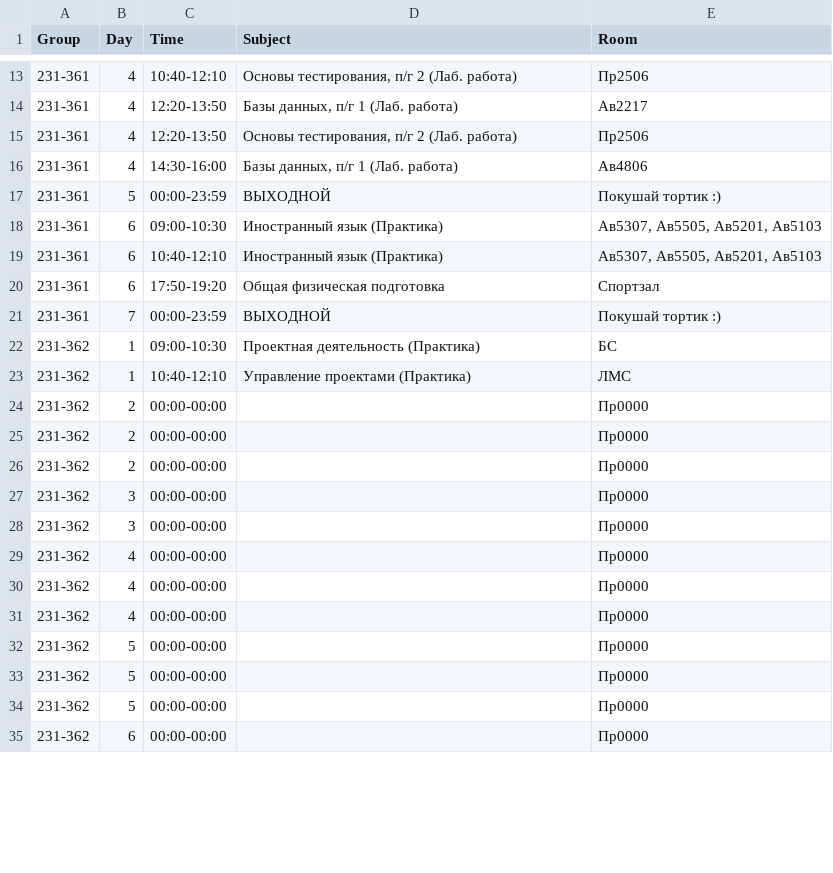
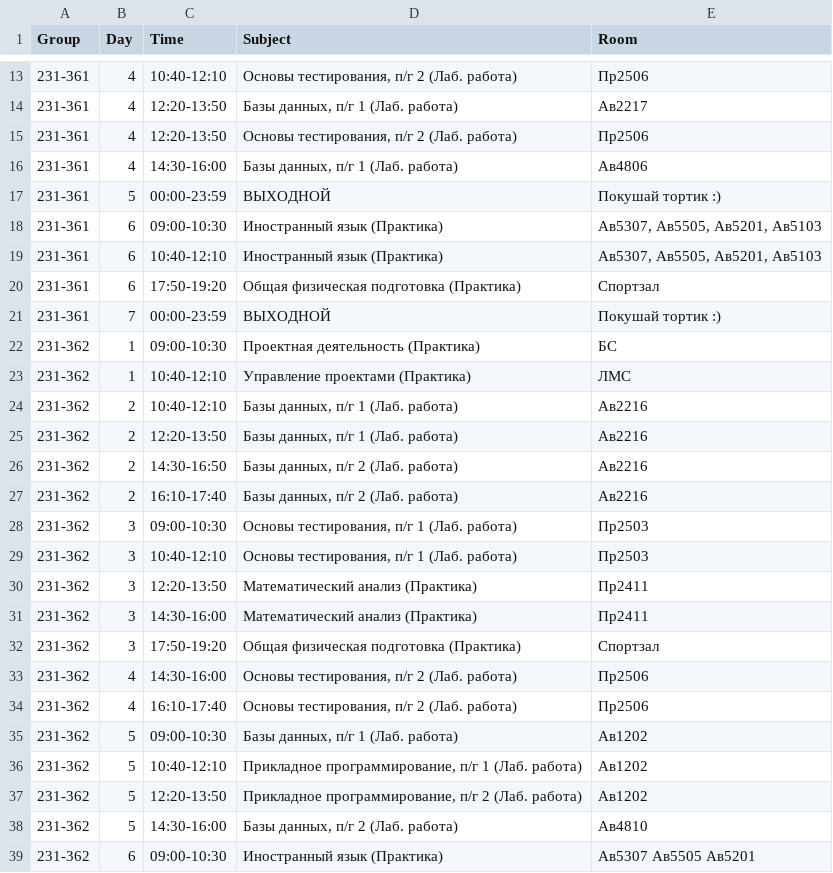
Before and after one commit to Sm4rtSt1ck/telegram-schedule-bot, a CSV file: database/schedule.csv, drawn as a sheet; only a part is shown, gaps mark what is left out; the diff covers the shown part only.

Commit message:
Update the schedule

```diff
--- a/database/schedule.csv
+++ b/database/schedule.csv
@@ -19,3 +19,3 @@ Group,Day,Time,Subject,Room
 231-361,6,10:40-12:10,"Иностранный язык (Практика)","Ав5307, Ав5505, Ав5201, Ав5103"
-231-361,6,17:50-19:20,"Общая физическая подготовка","Спортзал"
+231-361,6,17:50-19:20,"Общая физическая подготовка (Практика)","Спортзал"
 231-361,7,"00:00-23:59","ВЫХОДНОЙ","Покушай тортик :)"
@@ -23,13 +23,17 @@ Group,Day,Time,Subject,Room
 231-362,1,10:40-12:10,"Управление проектами (Практика)",ЛМС
-231-362,2,00:00-00:00,"",Пр0000
-231-362,2,00:00-00:00,"",Пр0000
-231-362,2,00:00-00:00,"",Пр0000
-231-362,3,00:00-00:00,"",Пр0000
-231-362,3,00:00-00:00,"",Пр0000
-231-362,4,00:00-00:00,"",Пр0000
-231-362,4,00:00-00:00,"",Пр0000
-231-362,4,00:00-00:00,"",Пр0000
-231-362,5,00:00-00:00,"",Пр0000
-231-362,5,00:00-00:00,"",Пр0000
-231-362,5,00:00-00:00,"",Пр0000
-231-362,6,00:00-00:00,"",Пр0000
+231-362,2,10:40-12:10,"Базы данных, п/г 1 (Лаб. работа)",Ав2216
+231-362,2,12:20-13:50,"Базы данных, п/г 1 (Лаб. работа)",Ав2216
+231-362,2,14:30-16:50,"Базы данных, п/г 2 (Лаб. работа)",Ав2216
+231-362,2,16:10-17:40,"Базы данных, п/г 2 (Лаб. работа)",Ав2216
+231-362,3,09:00-10:30,"Основы тестирования, п/г 1 (Лаб. работа)",Пр2503
+231-362,3,10:40-12:10,"Основы тестирования, п/г 1 (Лаб. работа)",Пр2503
+231-362,3,12:20-13:50,"Математический анализ (Практика)",Пр2411
+231-362,3,14:30-16:00,"Математический анализ (Практика)",Пр2411
+231-362,3,17:50-19:20,"Общая физическая подготовка (Практика)",Спортзал
+231-362,4,14:30-16:00,"Основы тестирования, п/г 2 (Лаб. работа)",Пр2506
+231-362,4,16:10-17:40,"Основы тестирования, п/г 2 (Лаб. работа)",Пр2506
+231-362,5,09:00-10:30,"Базы данных, п/г 1 (Лаб. работа)",Ав1202
+231-362,5,10:40-12:10,"Прикладное программирование, п/г 1 (Лаб. работа)",Ав1202
+231-362,5,12:20-13:50,"Прикладное программирование, п/г 2 (Лаб. работа)",Ав1202
+231-362,5,14:30-16:00,"Базы данных, п/г 2 (Лаб. работа)",Ав4810
+231-362,6,09:00-10:30,"Иностранный язык (Практика)",Ав5307 Ав5505 Ав5201
```
Also changed, not shown: 1 added row and 10 edited cells elsewhere in this file.
